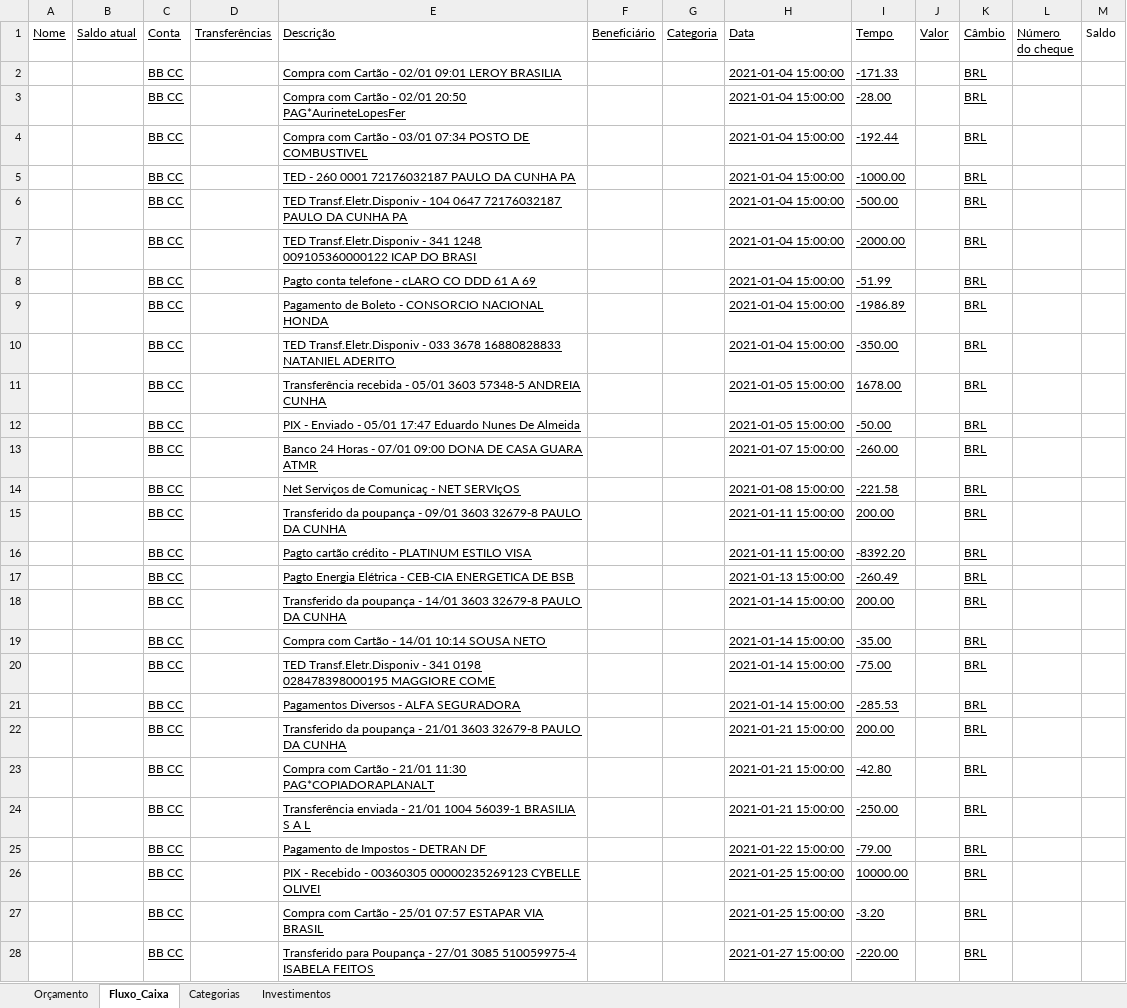
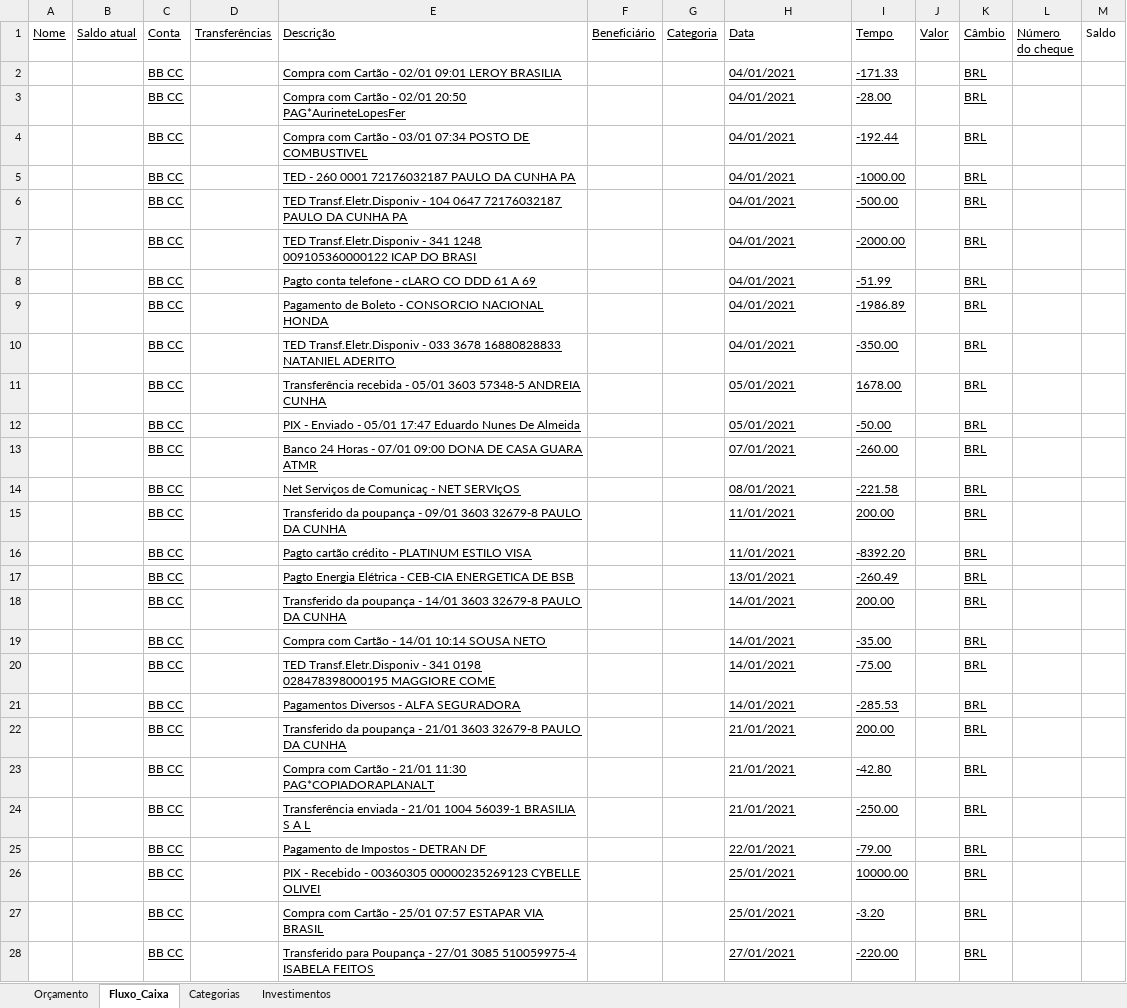
Before and after one commit to cunhapassos/ControleFinanceiro, an Excel workbook: controle.xlsx, sheet Fluxo_Caixa, drawn as a sheet; only a part is shown; values as stored, in another font and other column widths than the file's, no borders; the diff covers the shown part only; the diff names each change by its address in the sheet, - before the commit and + after, or states it on an @@ line.

Commit message:
alterando a forma de inserir a data no CSV

```diff
--- a/controle.xlsx (sheet Fluxo_Caixa)
+++ b/controle.xlsx (sheet Fluxo_Caixa)
-H2:H10 (Data): 2021-01-04 15:00:00
+H2:H10 (Data): 04/01/2021
-H11:H12 (Data): 2021-01-05 15:00:00
+H11:H12 (Data): 05/01/2021
-H13 (Data): 2021-01-07 15:00:00
+H13 (Data): 07/01/2021
-H14 (Data): 2021-01-08 15:00:00
+H14 (Data): 08/01/2021
-H15:H16 (Data): 2021-01-11 15:00:00
+H15:H16 (Data): 11/01/2021
-H17 (Data): 2021-01-13 15:00:00
+H17 (Data): 13/01/2021
-H18:H21 (Data): 2021-01-14 15:00:00
+H18:H21 (Data): 14/01/2021
-H22:H24 (Data): 2021-01-21 15:00:00
+H22:H24 (Data): 21/01/2021
-H25 (Data): 2021-01-22 15:00:00
+H25 (Data): 22/01/2021
-H26:H27 (Data): 2021-01-25 15:00:00
+H26:H27 (Data): 25/01/2021
-H28 (Data): 2021-01-27 15:00:00
+H28 (Data): 27/01/2021
```
Also changed, not shown: 283 edited cells elsewhere in this sheet, 4 other files.
